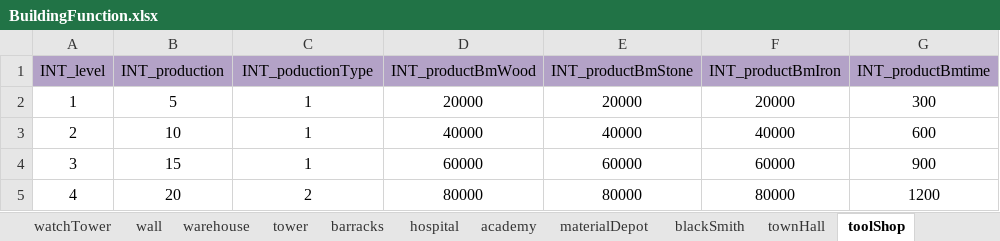
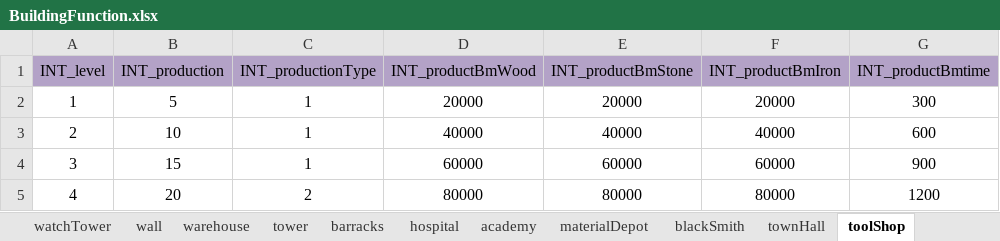
Before and after one commit to ModunZhang/kod_client, an Excel workbook: gameData/shared/BuildingFunction.xlsx, sheet toolShop, drawn as a sheet; only a part is shown; values as stored, in another font and other column widths than the file's, no borders; the diff names each change by its address in the sheet, - before the commit and + after, or states it on an @@ line.

```diff
--- a/gameData/shared/BuildingFunction.xlsx (sheet toolShop)
+++ b/gameData/shared/BuildingFunction.xlsx (sheet toolShop)
-C1: INT_poductionType
+C1: INT_productionType
```
Also changed, not shown: 3 other files.
